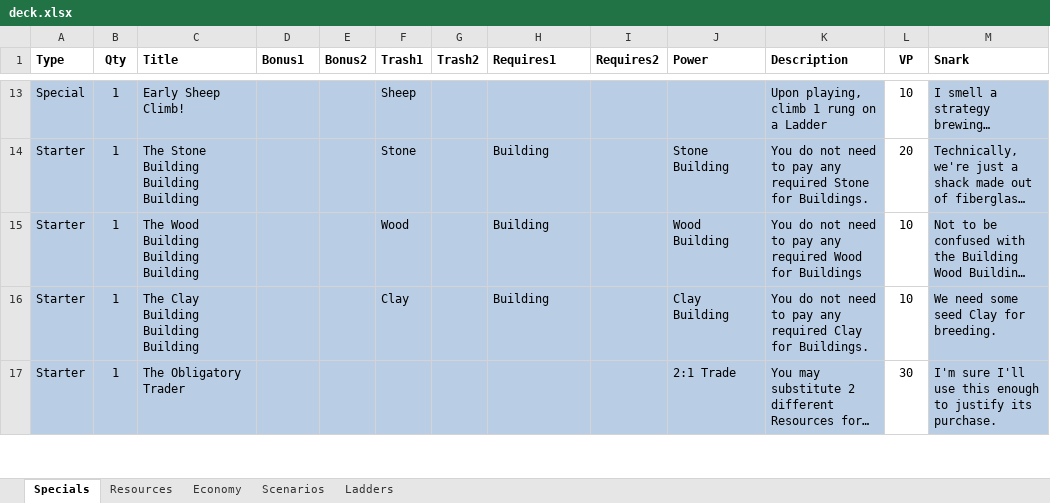
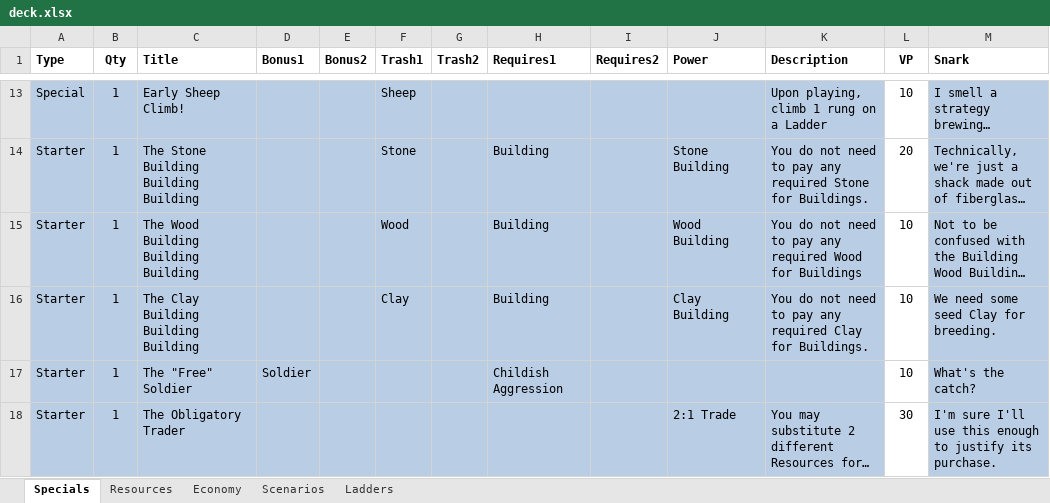
Before and after one commit to andymeneely/victory-point-salad, an Excel workbook: data/deck.xlsx, sheet Specials, drawn as a sheet; only a part is shown, gaps mark what is left out; long unchanged cells end in …; values as stored, in another font and other column widths than the file's, no borders; the diff covers the shown part only; the diff names each change by its address in the sheet, - before the commit and + after, or states it on an @@ line.

Commit message:
specials: reworked to go back to minimalist

```diff
--- a/data/deck.xlsx (sheet Specials)
+++ b/data/deck.xlsx (sheet Specials)
+row 17: Starter | 1 | The "Free" Soldier | Soldier |  |  |  | Childish Aggression |  |  |  | 10 | What's the catch?
```
Also changed, not shown: 1 added row and 12 edited cells elsewhere in this sheet, sheet Ladders, sheet Economy, 21 other files.
